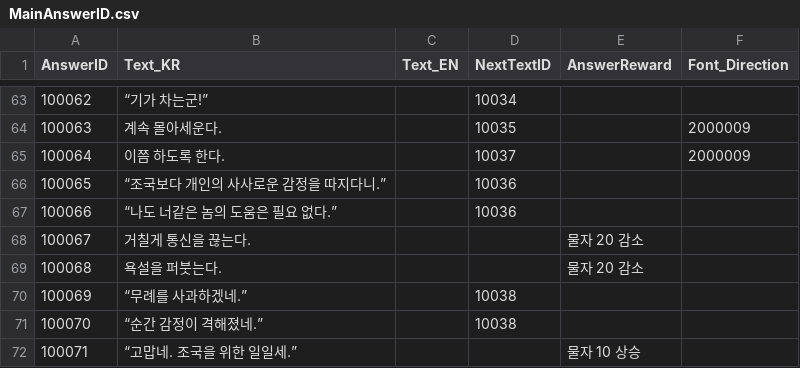
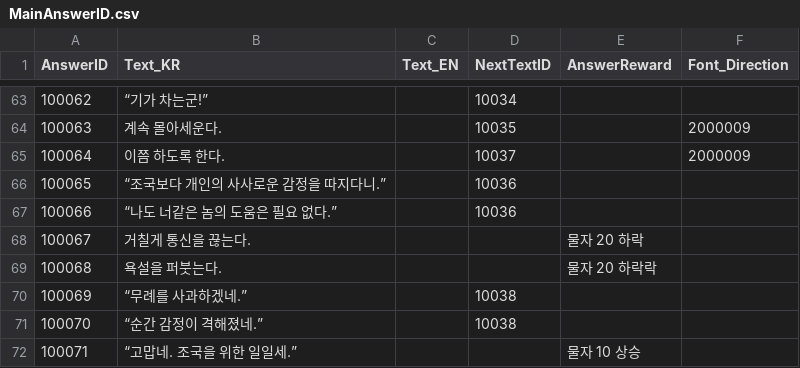
Before and after one commit to hegon910/Project_Aegis, a CSV file: Assets/Resources/MainAnswerID.csv, drawn as a sheet; only a part is shown, gaps mark what is left out.

```diff
--- a/Assets/Resources/MainAnswerID.csv
+++ b/Assets/Resources/MainAnswerID.csv
@@ -67,4 +67,4 @@
 100066,“나도 너같은 놈의 도움은 필요 없다.”,,10036,,
-100067,거칠게 통신을 끊는다.,,,물자 20 감소,
-100068,욕설을 퍼붓는다.,,,물자 20 감소,
+100067,거칠게 통신을 끊는다.,,,물자 20 하락,
+100068,욕설을 퍼붓는다.,,,물자 20 하락락,
 100069,“무례를 사과하겠네.”,,10038,,
```
Also changed, not shown: 16 other files.
